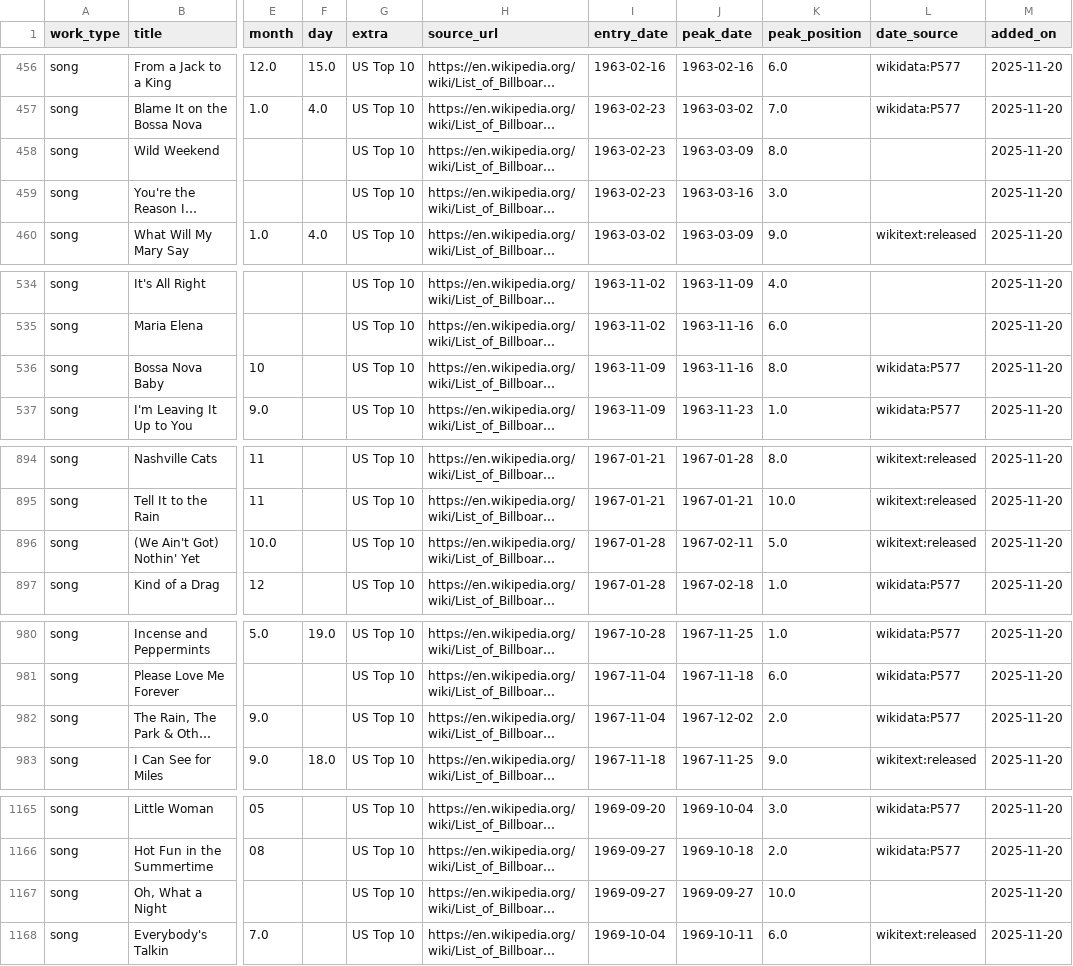
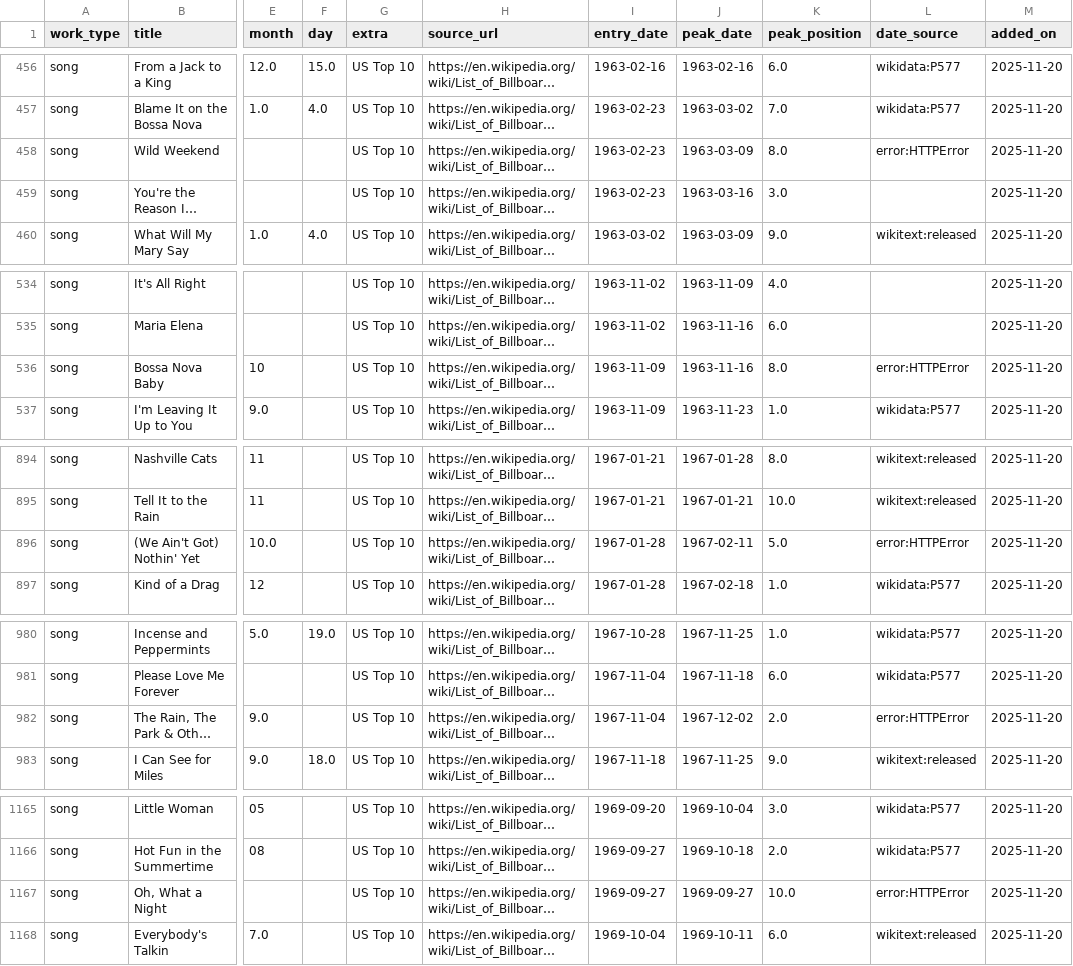
Before and after one commit to 66fishmarket-droid/STRUMOTDSeedGen, a CSV file: data/songs_top10_us_with_dates.csv, drawn as a sheet; only a part is shown, gaps mark what is left out; long unchanged cells end in …; the diff covers the shown part only; the diff names each change by its address in the sheet, - before the commit and + after, or states it on an @@ line.

Commit message:
Auto-update Top10 song release dates (delta)

```diff
--- a/data/songs_top10_us_with_dates.csv
+++ b/data/songs_top10_us_with_dates.csv
-L458 (date_source): (empty)
+L458 (date_source): error:HTTPError
-L536 (date_source): wikidata:P577
+L536 (date_source): error:HTTPError
-L896 (date_source): wikitext:released
+L896 (date_source): error:HTTPError
-L982 (date_source): wikidata:P577
+L982 (date_source): error:HTTPError
-L1167 (date_source): (empty)
+L1167 (date_source): error:HTTPError
```
Also changed, not shown: 37 edited cells elsewhere in this file.
